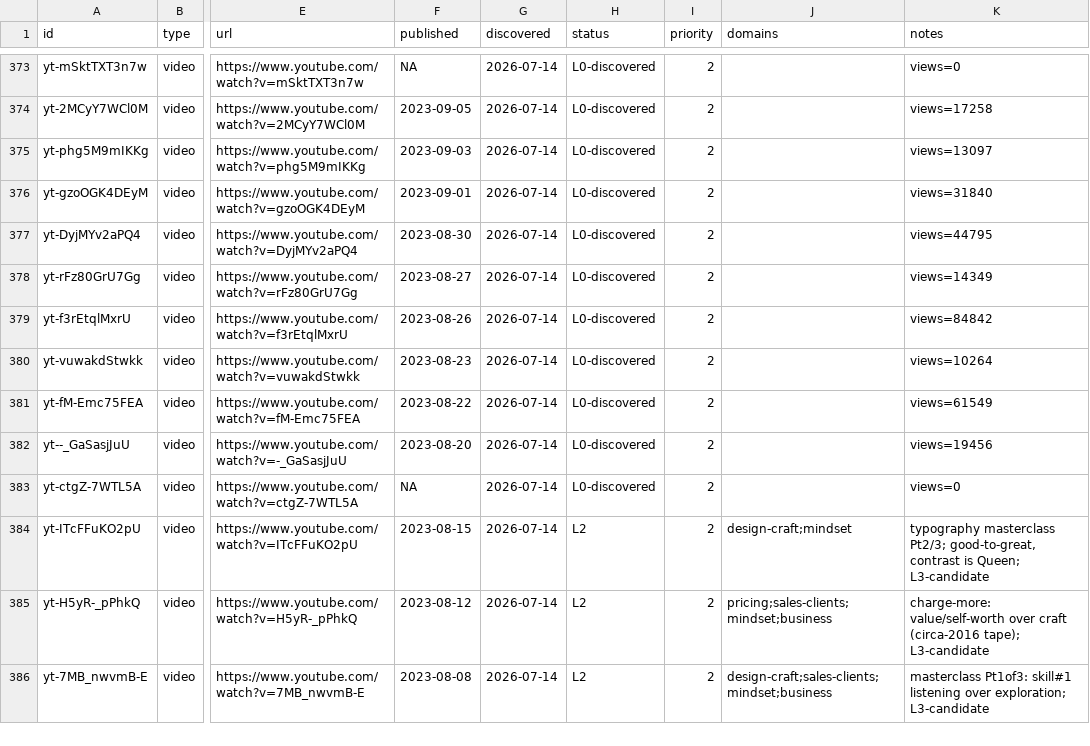
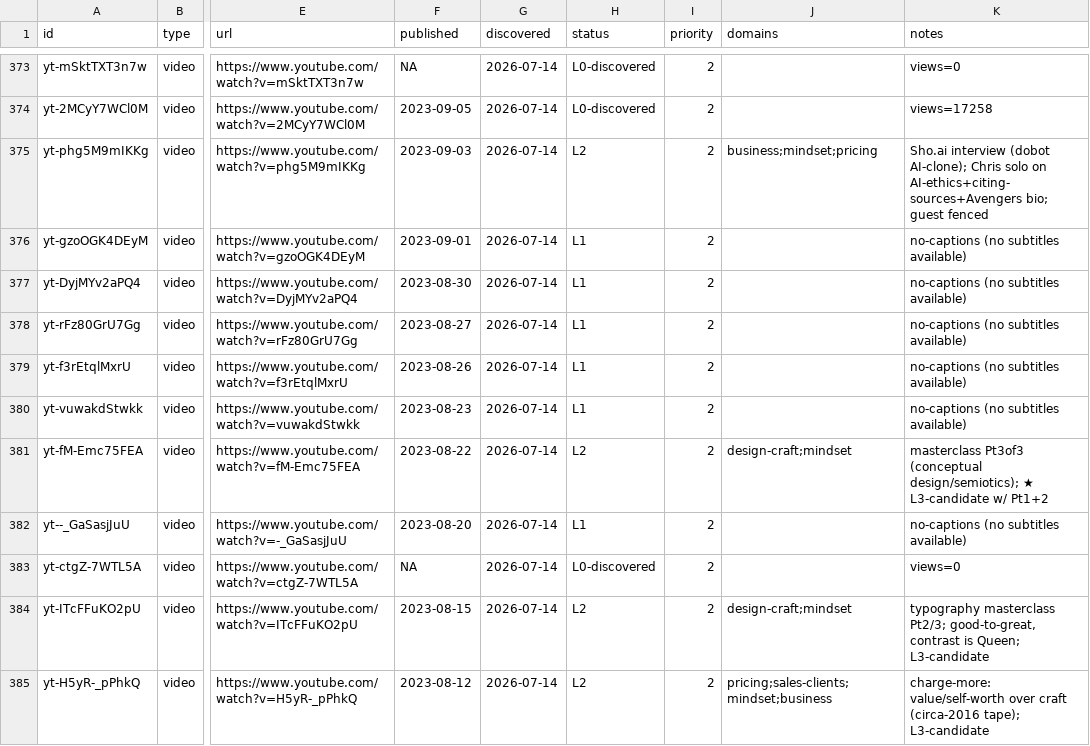
Before and after one commit to claes-work/chris-do-clone, a CSV file: pipeline/ledger.csv, drawn as a sheet; only a part is shown, gaps mark what is left out; the shorter side is filled out with more unchanged rows; the diff names each change by its address in the sheet, - before the commit and + after, or states it on an @@ line.

Commit message:
ingest: yt batch (@thefutur, 8) — P2 Aug-Sep-2023 (semiotics masterclass Pt3of3 completes trilogy + Sho.ai AI-clone interview) [L2=746]

```diff
--- a/pipeline/ledger.csv
+++ b/pipeline/ledger.csv
-H375 (status): L0-discovered
+H375 (status): L2
-J375 (domains): (empty)
+J375 (domains): business;mindset;pricing
-K375 (notes): views=13097
+K375 (notes): Sho.ai interview (dobot AI-clone); Chris solo on AI-ethics+citing-sources+Avengers bio; guest fenced
-H376:H380 (status): L0-discovered
+H376:H380 (status): L1
-K376 (notes): views=31840
+K376 (notes): no-captions (no subtitles available)
-K377 (notes): views=44795
+K377 (notes): no-captions (no subtitles available)
-K378 (notes): views=14349
+K378 (notes): no-captions (no subtitles available)
-K379 (notes): views=84842
+K379 (notes): no-captions (no subtitles available)
-K380 (notes): views=10264
+K380 (notes): no-captions (no subtitles available)
-H381 (status): L0-discovered
+H381 (status): L2
-J381 (domains): (empty)
+J381 (domains): design-craft;mindset
-K381 (notes): views=61549
+K381 (notes): masterclass Pt3of3 (conceptual design/semiotics); ★ L3-candidate w/ Pt1+2
-H382 (status): L0-discovered
+H382 (status): L1
-K382 (notes): views=19456
+K382 (notes): no-captions (no subtitles available)
```
Also changed, not shown: 5 other files.
